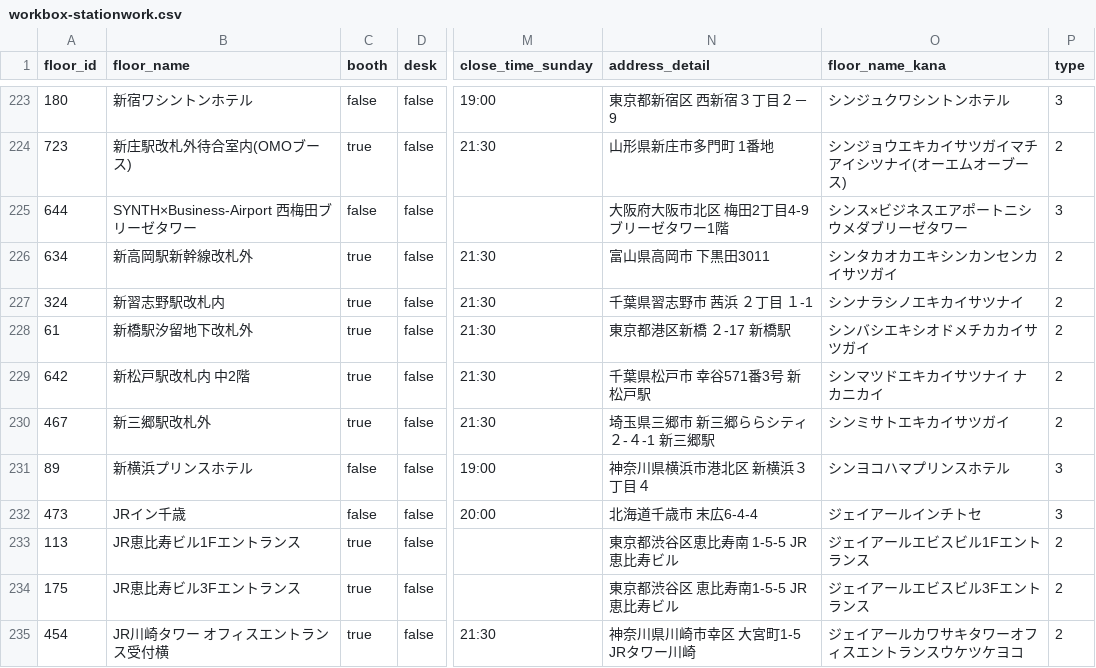
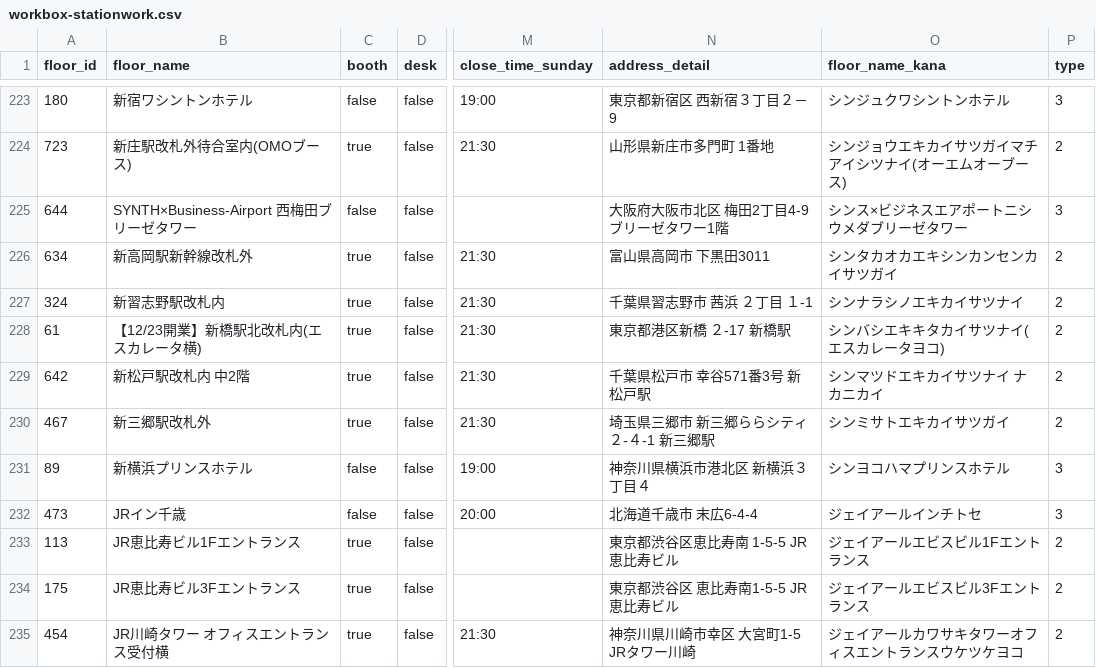
Before and after one commit to code4fukui/workbox, a CSV file: workbox-stationwork.csv, drawn as a sheet; only a part is shown, gaps mark what is left out; the diff names each change by its address in the sheet, - before the commit and + after, or states it on an @@ line.

Commit message:
update data

```diff
--- a/workbox-stationwork.csv
+++ b/workbox-stationwork.csv
-B228 (floor_name): 新橋駅汐留地下改札外
+B228 (floor_name): 【12/23開業】新橋駅北改札内(エスカレータ横)
-O228 (floor_name_kana): シンバシエキシオドメチカカイサツガイ
+O228 (floor_name_kana): シンバシエキキタカイサツナイ(エスカレータヨコ)
```
Also changed, not shown: 1 other file.
